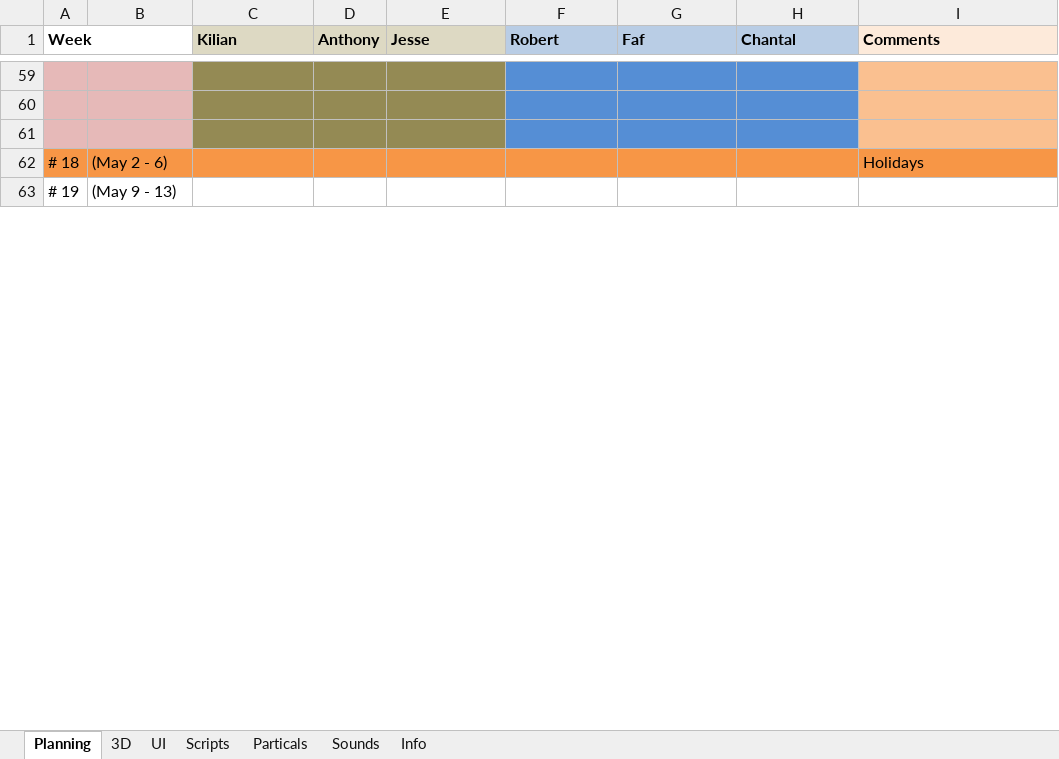
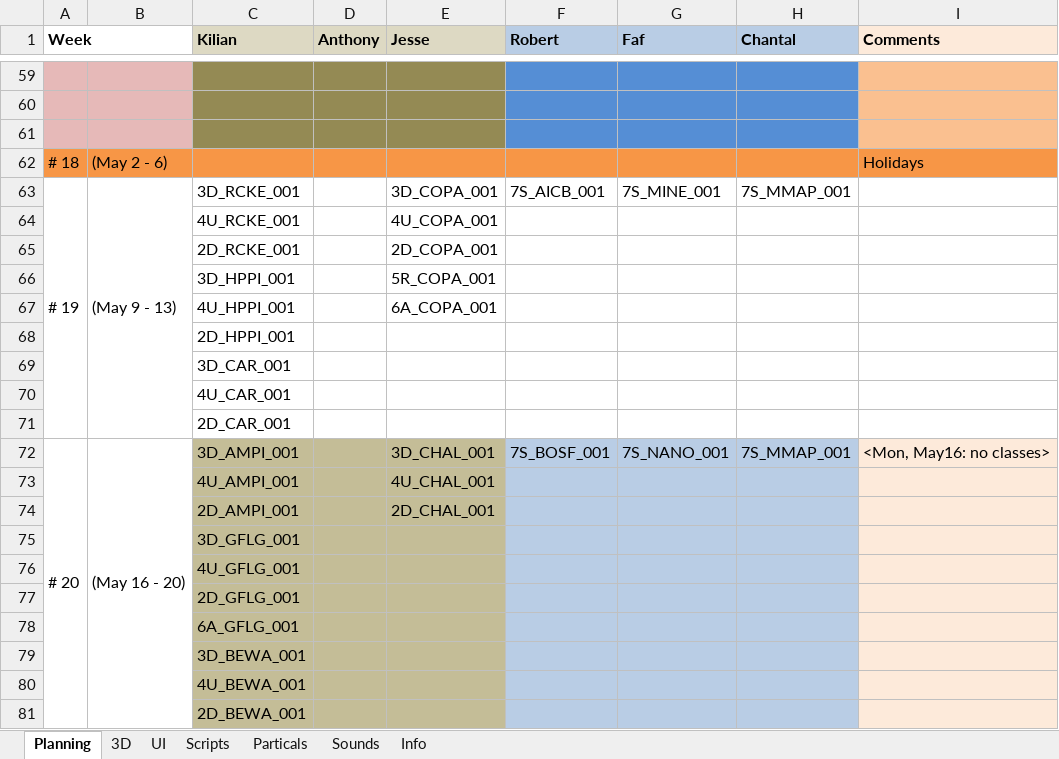
Before and after one commit to blackhol/Order66, an Excel workbook: Planning & Assetlist.xlsx, sheet Planning, drawn as a sheet; only a part is shown, gaps mark what is left out; values as stored, in another font and other column widths than the file's, no borders; removed rows and columns are numbered as before the commit, all else as after; the diff covers the shown part only; the diff names each change by its address in the sheet, - before the commit and + after, or states it on an @@ line.

Commit message:
Planning

```diff
--- a/Planning & Assetlist.xlsx (sheet Planning)
+++ b/Planning & Assetlist.xlsx (sheet Planning)
-row 63: # 19 | (May 9 - 13)
+row 63: # 19 | (May 9 - 13) | 3D_RCKE_001 |  | 3D_COPA_001 | 7S_AICB_001 | 7S_MINE_001 | 7S_MMAP_001
+row 64:  |  | 4U_RCKE_001 |  | 4U_COPA_001
+row 65:  |  | 2D_RCKE_001 |  | 2D_COPA_001
+row 66:  |  | 3D_HPPI_001 |  | 5R_COPA_001
+row 67:  |  | 4U_HPPI_001 |  | 6A_COPA_001
+row 68:  |  | 2D_HPPI_001
+row 69:  |  | 3D_CAR_001
+row 70:  |  | 4U_CAR_001
+row 71:  |  | 2D_CAR_001
+row 72: # 20 | (May 16 - 20) | 3D_AMPI_001 |  | 3D_CHAL_001 | 7S_BOSF_001 | 7S_NANO_001 | 7S_MMAP_001 | <Mon, May16: no classes>
+row 73:  |  | 4U_AMPI_001 |  | 4U_CHAL_001
+row 74:  |  | 2D_AMPI_001 |  | 2D_CHAL_001
+row 75:  |  | 3D_GFLG_001
+row 76:  |  | 4U_GFLG_001
+row 77:  |  | 2D_GFLG_001
+row 78:  |  | 6A_GFLG_001
+row 79:  |  | 3D_BEWA_001
+row 80:  |  | 4U_BEWA_001
+row 81:  |  | 2D_BEWA_001
```
Also changed, not shown: 20 added rows, 27 removed rows, 15 edited cells, cell formats and merged cells elsewhere in this sheet, sheet 3D, sheet Particals, sheet Scripts, sheet UI, sheet Sounds.
